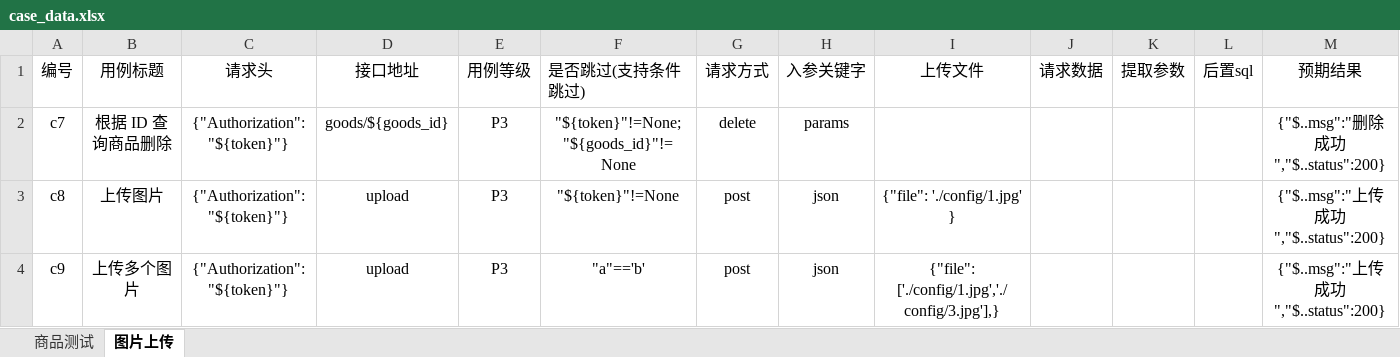
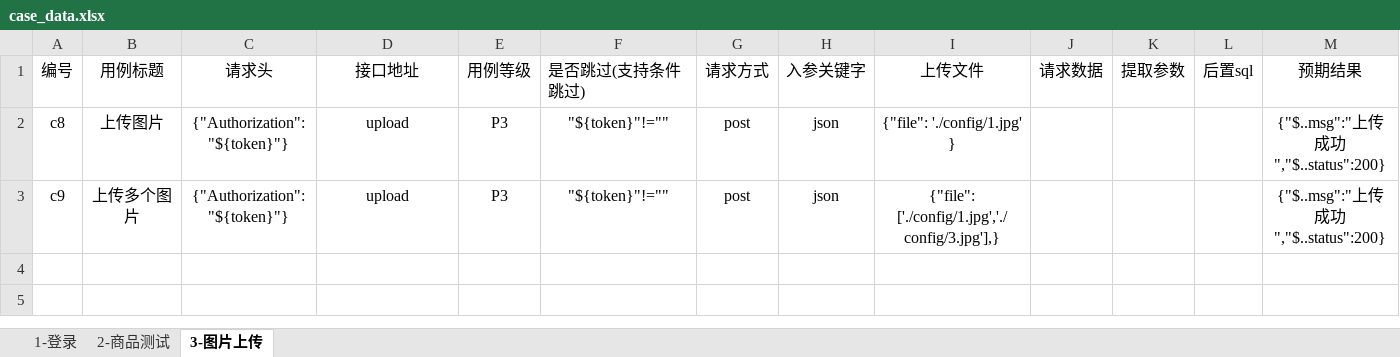
Before and after one commit to HPmojin/pytest_allure_request_20220811, an Excel workbook: data/case_data.xlsx, sheet 3-图片上传, drawn as a sheet; values as stored, in another font and other column widths than the file's, no borders; conditional formats not drawn; removed rows and columns are numbered as before the commit, all else as after; the diff names each change by its address in the sheet, - before the commit and + after, or states it on an @@ line.

```diff
--- a/data/case_data.xlsx (sheet 3-图片上传)
+++ b/data/case_data.xlsx (sheet 3-图片上传)
-sheet tab: 商品测试
+sheet tab: 2-商品测试
-sheet tab: 图片上传
+sheet tab: 3-图片上传
+sheet tab: 1-登录
-row 2: c7 | 根据 ID 查询商品删除 | {"Authorization": "${token}"} | goods/${goods_id} | P3 | "${token}"!=None;"${goods_id}"!=None | delete | params |  |  |  |  | {"$..msg":"删除成功","$..status":200}
-F2: "${token}"!=None
+F2: "${token}"!=""
-F3: "a"=='b'
+F3: "${token}"!=""
```
Also changed, not shown: sheet 2-商品测试, 14 other files.
